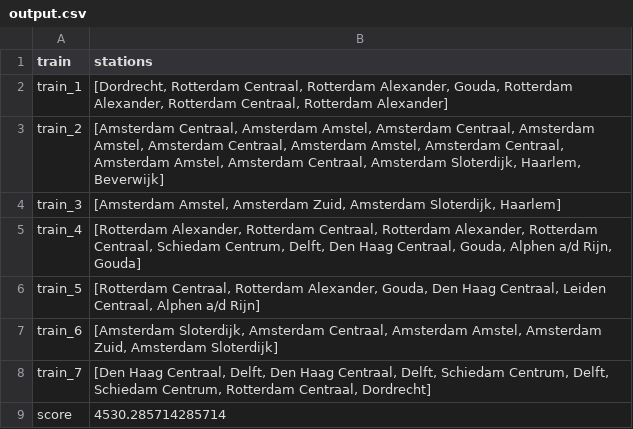
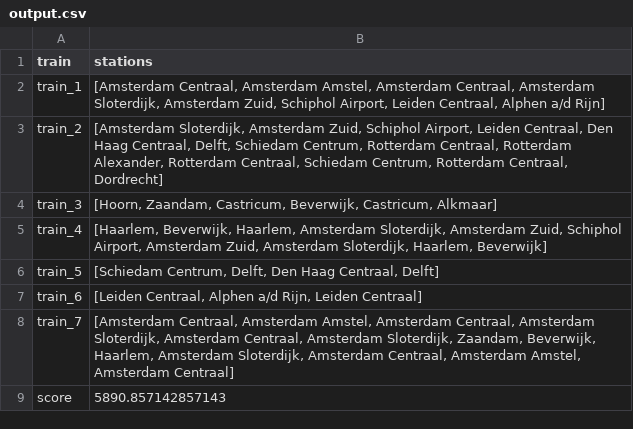
Before and after one commit to xRobind/railnl, a CSV file: output.csv, drawn as a sheet.

```diff
--- a/output.csv
+++ b/output.csv
@@ -1,9 +1,9 @@
 train,stations
-train_1,"[Dordrecht, Rotterdam Centraal, Rotterdam Alexander, Gouda, Rotterdam Alexander, Rotterdam Centraal, Rotterdam Alexander]"
-train_2,"[Amsterdam Centraal, Amsterdam Amstel, Amsterdam Centraal, Amsterdam Amstel, Amsterdam Centraal, Amsterdam Amstel, Amsterdam Centraal, Amsterdam Amstel, Amsterdam Centraal, Amsterdam Sloterdijk, Haarlem, Beverwijk]"
-train_3,"[Amsterdam Amstel, Amsterdam Zuid, Amsterdam Sloterdijk, Haarlem]"
-train_4,"[Rotterdam Alexander, Rotterdam Centraal, Rotterdam Alexander, Rotterdam Centraal, Schiedam Centrum, Delft, Den Haag Centraal, Gouda, Alphen a/d Rijn, Gouda]"
-train_5,"[Rotterdam Centraal, Rotterdam Alexander, Gouda, Den Haag Centraal, Leiden Centraal, Alphen a/d Rijn]"
-train_6,"[Amsterdam Sloterdijk, Amsterdam Centraal, Amsterdam Amstel, Amsterdam Zuid, Amsterdam Sloterdijk]"
-train_7,"[Den Haag Centraal, Delft, Den Haag Centraal, Delft, Schiedam Centrum, Delft, Schiedam Centrum, Rotterdam Centraal, Dordrecht]"
-score,4530.285714285714
+train_1,"[Amsterdam Centraal, Amsterdam Amstel, Amsterdam Centraal, Amsterdam Sloterdijk, Amsterdam Zuid, Schiphol Airport, Leiden Centraal, Alphen a/d Rijn]"
+train_2,"[Amsterdam Sloterdijk, Amsterdam Zuid, Schiphol Airport, Leiden Centraal, Den Haag Centraal, Delft, Schiedam Centrum, Rotterdam Centraal, Rotterdam Alexander, Rotterdam Centraal, Schiedam Centrum, Rotterdam Centraal, Dordrecht]"
+train_3,"[Hoorn, Zaandam, Castricum, Beverwijk, Castricum, Alkmaar]"
+train_4,"[Haarlem, Beverwijk, Haarlem, Amsterdam Sloterdijk, Amsterdam Zuid, Schiphol Airport, Amsterdam Zuid, Amsterdam Sloterdijk, Haarlem, Beverwijk]"
+train_5,"[Schiedam Centrum, Delft, Den Haag Centraal, Delft]"
+train_6,"[Leiden Centraal, Alphen a/d Rijn, Leiden Centraal]"
+train_7,"[Amsterdam Centraal, Amsterdam Amstel, Amsterdam Centraal, Amsterdam Sloterdijk, Amsterdam Centraal, Amsterdam Sloterdijk, Zaandam, Beverwijk, Haarlem, Amsterdam Sloterdijk, Amsterdam Centraal, Amsterdam Amstel, Amsterdam Centraal]"
+score,5890.857142857143
```
Also changed, not shown: 4 other files.
